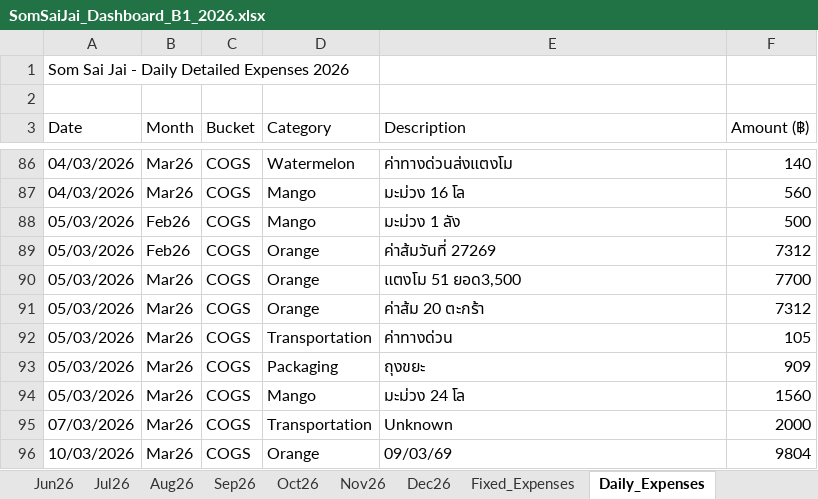
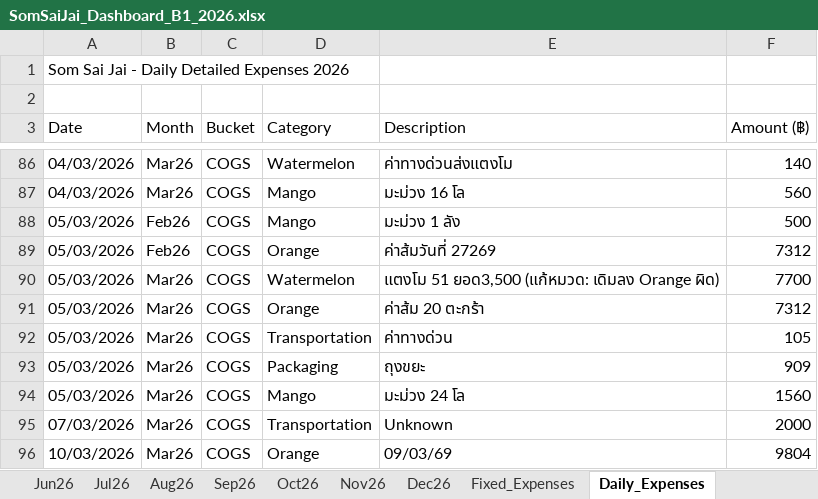
Before and after one commit to metasith-blessme/Somsaijai-Dashboard, an Excel workbook: 3_Automation_Dashboard/SomSaiJai_Dashboard_B1_2026.xlsx, sheet Daily_Expenses, drawn as a sheet; only a part is shown, gaps mark what is left out; values as stored, in another font and other column widths than the file's, no borders; the diff names each change by its address in the sheet, - before the commit and + after, or states it on an @@ line.

```diff
--- a/3_Automation_Dashboard/SomSaiJai_Dashboard_B1_2026.xlsx (sheet Daily_Expenses)
+++ b/3_Automation_Dashboard/SomSaiJai_Dashboard_B1_2026.xlsx (sheet Daily_Expenses)
-D90 (Category): Orange
+D90 (Category): Watermelon
-E90 (Description): แตงโม 51 ยอด3,500
+E90 (Description): แตงโม 51 ยอด3,500 (แก้หมวด: เดิมลง Orange ผิด)
```
Also changed, not shown: 3 other files.
